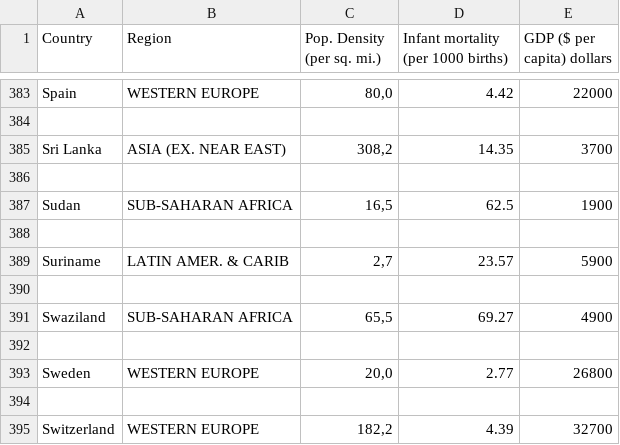
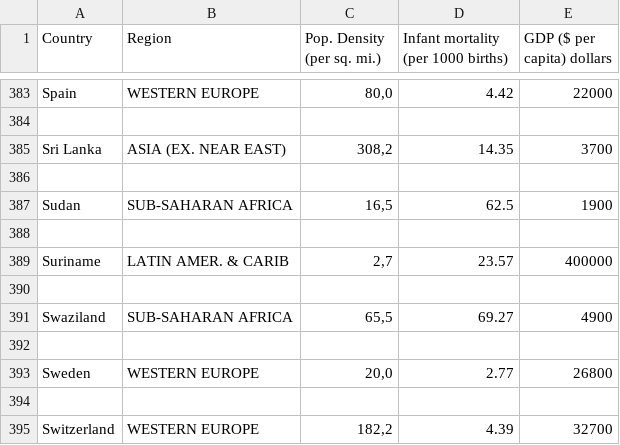
Before and after one commit to stanhelsloot/dataprocessing, a CSV file: homework/week_2/input_edited.csv, drawn as a sheet; only a part is shown, gaps mark what is left out.

```diff
--- a/homework/week_2/input_edited.csv
+++ b/homework/week_2/input_edited.csv
@@ -388,3 +388,3 @@ Sudan,SUB-SAHARAN AFRICA,"16,5",62.5,1900
 
-Suriname,LATIN AMER. & CARIB,"2,7",23.57,5900
+Suriname,LATIN AMER. & CARIB,"2,7",23.57,400000
 
```
Also changed, not shown: 2 other files.
